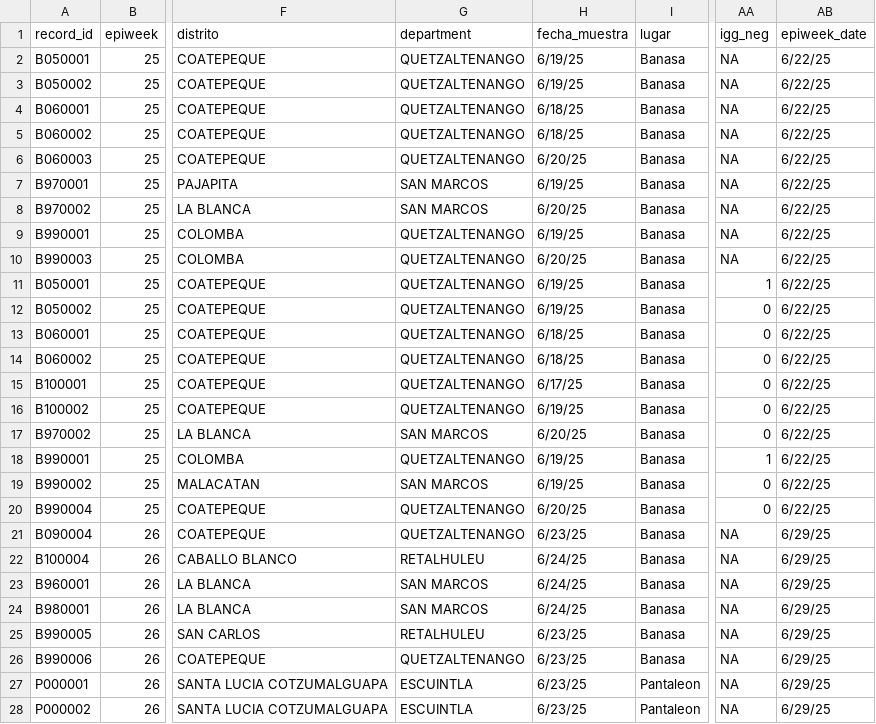
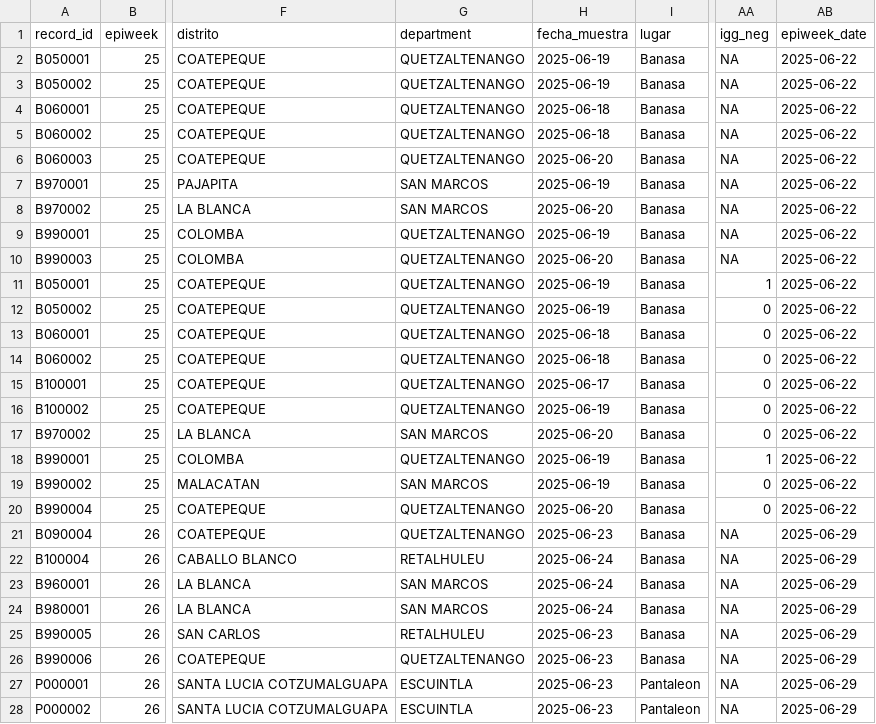
Before and after one commit to funsaludinvestigacion/enfermedades_infecciosas, a CSV file: docs/vigifinca_summary.csv, drawn as a sheet; only a part is shown, gaps mark what is left out; the diff covers the shown part only; the diff names each change by its address in the sheet, - before the commit and + after, or states it on an @@ line.

```diff
--- a/docs/vigifinca_summary.csv
+++ b/docs/vigifinca_summary.csv
-H2:H3 (fecha_muestra): 6/19/25
+H2:H3 (fecha_muestra): 2025-06-19
-AB2:AB20 (epiweek_date): 6/22/25
+AB2:AB20 (epiweek_date): 2025-06-22
-H4:H5 (fecha_muestra): 6/18/25
+H4:H5 (fecha_muestra): 2025-06-18
-H6 (fecha_muestra): 6/20/25
+H6 (fecha_muestra): 2025-06-20
-H7 (fecha_muestra): 6/19/25
+H7 (fecha_muestra): 2025-06-19
-H8 (fecha_muestra): 6/20/25
+H8 (fecha_muestra): 2025-06-20
-H9 (fecha_muestra): 6/19/25
+H9 (fecha_muestra): 2025-06-19
-H10 (fecha_muestra): 6/20/25
+H10 (fecha_muestra): 2025-06-20
-H11:H12 (fecha_muestra): 6/19/25
+H11:H12 (fecha_muestra): 2025-06-19
-H13:H14 (fecha_muestra): 6/18/25
+H13:H14 (fecha_muestra): 2025-06-18
-H15 (fecha_muestra): 6/17/25
+H15 (fecha_muestra): 2025-06-17
-H16 (fecha_muestra): 6/19/25
+H16 (fecha_muestra): 2025-06-19
-H17 (fecha_muestra): 6/20/25
+H17 (fecha_muestra): 2025-06-20
-H18:H19 (fecha_muestra): 6/19/25
+H18:H19 (fecha_muestra): 2025-06-19
-H20 (fecha_muestra): 6/20/25
+H20 (fecha_muestra): 2025-06-20
-H21 (fecha_muestra): 6/23/25
+H21 (fecha_muestra): 2025-06-23
-AB21:AB28 (epiweek_date): 6/29/25
+AB21:AB28 (epiweek_date): 2025-06-29
-H22:H24 (fecha_muestra): 6/24/25
+H22:H24 (fecha_muestra): 2025-06-24
-H25:H28 (fecha_muestra): 6/23/25
+H25:H28 (fecha_muestra): 2025-06-23
```
Also changed, not shown: 102 edited cells elsewhere in this file.
